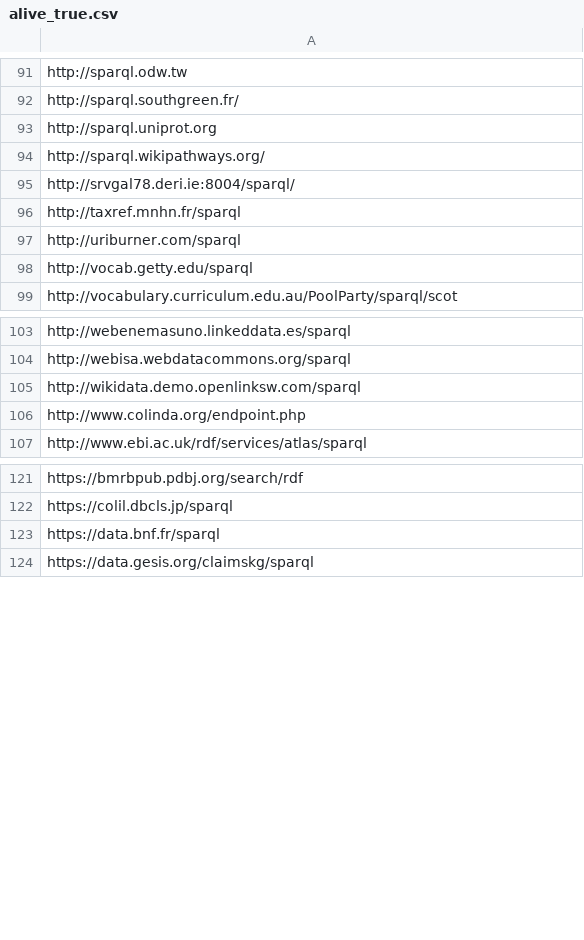
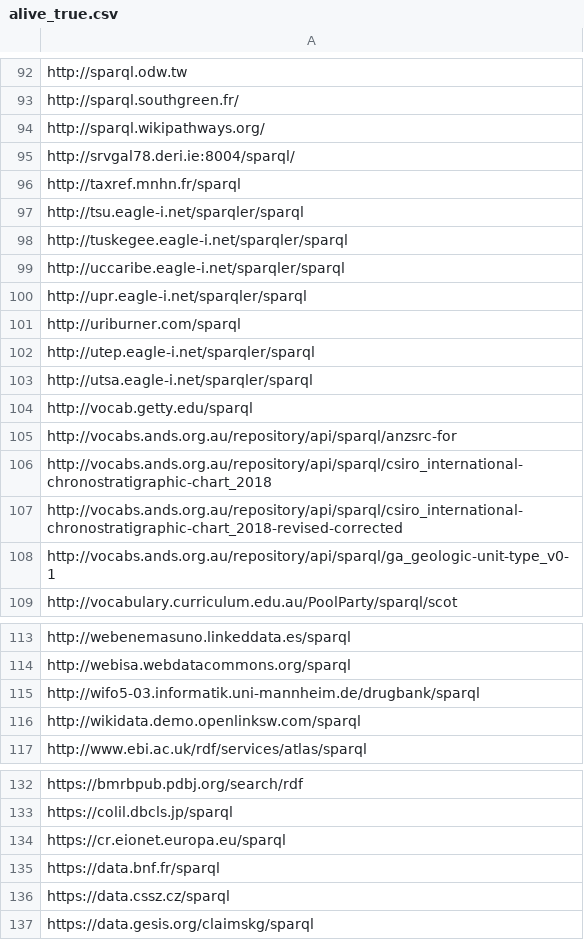
Before and after one commit to neumarcx/sparql, a CSV file: alive_true.csv, drawn as a sheet; only a part is shown, gaps mark what is left out; removed rows and columns are numbered as before the commit, all else as after; the diff covers the shown part only; the diff names each change by its address in the sheet, - before the commit and + after, or states it on an @@ line.

```diff
--- a/alive_true.csv
+++ b/alive_true.csv
-row 93: http://sparql.uniprot.org
+row 97: http://tsu.eagle-i.net/sparqler/sparql
+row 98: http://tuskegee.eagle-i.net/sparqler/sparql
+row 99: http://uccaribe.eagle-i.net/sparqler/sparql
+row 100: http://upr.eagle-i.net/sparqler/sparql
+row 102: http://utep.eagle-i.net/sparqler/sparql
+row 103: http://utsa.eagle-i.net/sparqler/sparql
+row 105: http://vocabs.ands.org.au/repository/api/sparql/anzsrc-for
+row 106: http://vocabs.ands.org.au/repository/api/sparql/csiro_international-chronostratigraphic-chart_2018
+row 107: http://vocabs.ands.org.au/repository/api/sparql/csiro_international-chronostratigraphic-chart_2018-revised-corrected
+row 108: http://vocabs.ands.org.au/repository/api/sparql/ga_geologic-unit-type_v0-1
+row 115: http://wifo5-03.informatik.uni-mannheim.de/drugbank/sparql
-row 106: http://www.colinda.org/endpoint.php
+row 134: https://cr.eionet.europa.eu/sparql
+row 136: https://data.cssz.cz/sparql
```
Also changed, not shown: 22 added rows, 20 removed rows and 4 edited cells elsewhere in this file.
